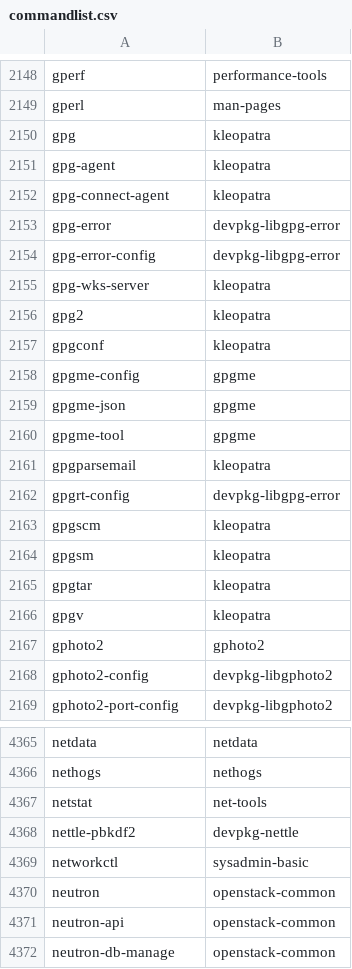
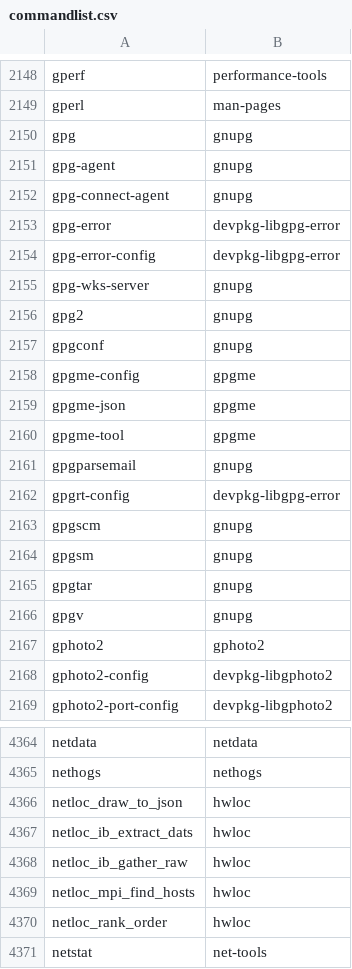
Before and after one commit to clearlinux-pkgs/cnf, a CSV file: commandlist.csv, drawn as a sheet; only a part is shown, gaps mark what is left out; the shorter side is filled out with more unchanged rows; the diff covers the shown part only.

Commit message:
update command list for 32070

```diff
--- a/commandlist.csv
+++ b/commandlist.csv
@@ -2149,10 +2149,10 @@ gperf	performance-tools
 gperl	man-pages
-gpg	kleopatra
-gpg-agent	kleopatra
-gpg-connect-agent	kleopatra
+gpg	gnupg
+gpg-agent	gnupg
+gpg-connect-agent	gnupg
 gpg-error	devpkg-libgpg-error
 gpg-error-config	devpkg-libgpg-error
-gpg-wks-server	kleopatra
-gpg2	kleopatra
-gpgconf	kleopatra
+gpg-wks-server	gnupg
+gpg2	gnupg
+gpgconf	gnupg
 gpgme-config	gpgme
@@ -2160,8 +2160,8 @@ gpgme-json	gpgme
 gpgme-tool	gpgme
-gpgparsemail	kleopatra
+gpgparsemail	gnupg
 gpgrt-config	devpkg-libgpg-error
-gpgscm	kleopatra
-gpgsm	kleopatra
-gpgtar	kleopatra
-gpgv	kleopatra
+gpgscm	gnupg
+gpgsm	gnupg
+gpgtar	gnupg
+gpgv	gnupg
 gphoto2	gphoto2
@@ -4366,2 +4365,7 @@ netdata	netdata
 nethogs	nethogs
+netloc_draw_to_json	hwloc
+netloc_ib_extract_dats	hwloc
+netloc_ib_gather_raw	hwloc
+netloc_mpi_find_hosts	hwloc
+netloc_rank_order	hwloc
 netstat	net-tools
```
Also changed, not shown: 1 removed row and 9 edited cells elsewhere in this file, 2 other files.
